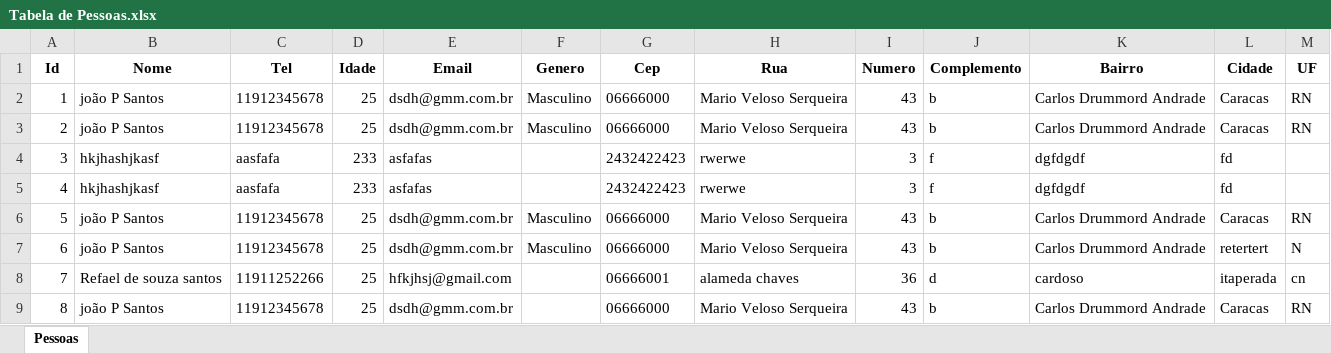
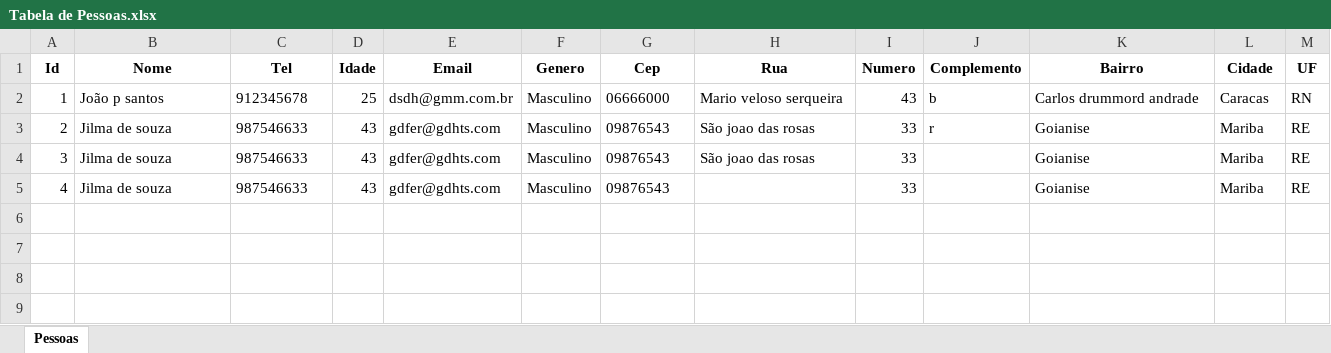
Before and after one commit to Deleon-Santos/Sistema-de-Gestao-de-Cliente, an Excel workbook: Tabela de Pessoas.xlsx, sheet Pessoas, drawn as a sheet; only a part is shown; values as stored, in another font and other column widths than the file's, no borders; the diff covers the shown part only; the diff names each change by its address in the sheet, - before the commit and + after, or states it on an @@ line.

```diff
--- a/Tabela de Pessoas.xlsx (sheet Pessoas)
+++ b/Tabela de Pessoas.xlsx (sheet Pessoas)
-B2 (Nome): joão P Santos
+B2 (Nome): João p santos
-C2 (Tel): 11912345678
+C2 (Tel): 912345678
-H2 (Rua): Mario Veloso Serqueira
+H2 (Rua): Mario veloso serqueira
-K2 (Bairro): Carlos Drummord Andrade
+K2 (Bairro): Carlos drummord andrade
-B3 (Nome): joão P Santos
+B3 (Nome): Jilma de souza
-C3 (Tel): 11912345678
+C3 (Tel): 987546633
-D3 (Idade): 25
+D3 (Idade): 43
-E3 (Email): dsdh@gmm.com.br
+E3 (Email): gdfer@gdhts.com
-G3 (Cep): 06666000
+G3 (Cep): 09876543
-H3 (Rua): Mario Veloso Serqueira
+H3 (Rua): São joao das rosas
-I3 (Numero): 43
+I3 (Numero): 33
-J3 (Complemento): b
+J3 (Complemento): r
-K3 (Bairro): Carlos Drummord Andrade
+K3 (Bairro): Goianise
-L3 (Cidade): Caracas
+L3 (Cidade): Mariba
-M3 (UF): RN
+M3 (UF): RE
-B4:B5 (Nome): hkjhashjkasf
+B4:B5 (Nome): Jilma de souza
-C4:C5 (Tel): aasfafa
+C4:C5 (Tel): 987546633
-D4:D5 (Idade): 233
+D4:D5 (Idade): 43
-E4:E5 (Email): asfafas
+E4:E5 (Email): gdfer@gdhts.com
-F4:F5 (Genero): (empty)
+F4:F5 (Genero): Masculino
-G4:G5 (Cep): 2432422423
+G4:G5 (Cep): 09876543
-H4 (Rua): rwerwe
+H4 (Rua): São joao das rosas
-I4:I5 (Numero): 3
+I4:I5 (Numero): 33
-J4:J5 (Complemento): f
+J4:J5 (Complemento): (empty)
-K4:K5 (Bairro): dgfdgdf
+K4:K5 (Bairro): Goianise
-L4:L5 (Cidade): fd
+L4:L5 (Cidade): Mariba
-M4:M5 (UF): (empty)
+M4:M5 (UF): RE
-H5 (Rua): rwerwe
+H5 (Rua): (empty)
-row 6: 5 | joão P Santos | 11912345678 | 25 | dsdh@gmm.com.br | Masculino | 06666000 | Mario Veloso Serqueira | 43 | b | Carlos Drummord Andrade | Caracas | RN
-row 7: 6 | joão P Santos | 11912345678 | 25 | dsdh@gmm.com.br | Masculino | 06666000 | Mario Veloso Serqueira | 43 | b | Carlos Drummord Andrade | retertert | N
-row 8: 7 | Refael de souza santos | 11911252266 | 25 | hfkjhsj@gmail.com |  | 06666001 | alameda chaves | 36 | d | cardoso | itaperada | cn
-row 9: 8 | joão P Santos | 11912345678 | 25 | dsdh@gmm.com.br |  | 06666000 | Mario Veloso Serqueira | 43 | b | Carlos Drummord Andrade | Caracas | RN
```
Also changed, not shown: 31 removed rows elsewhere in this sheet, 6 other files.
